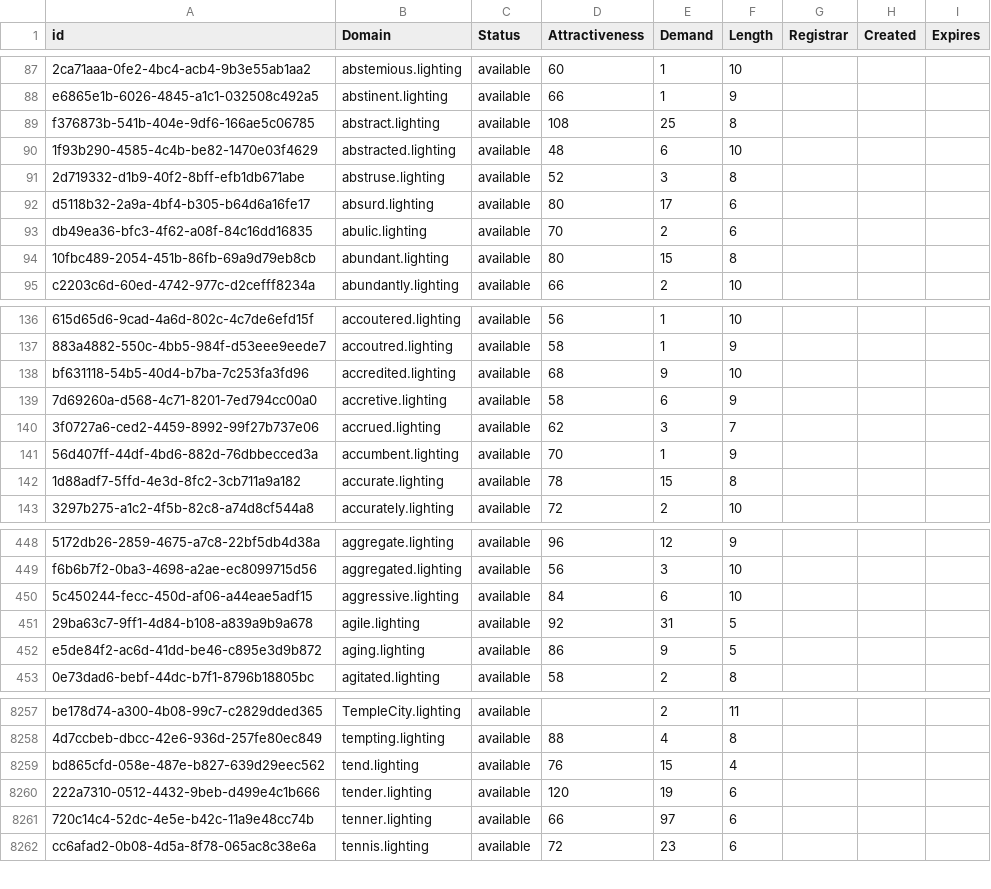
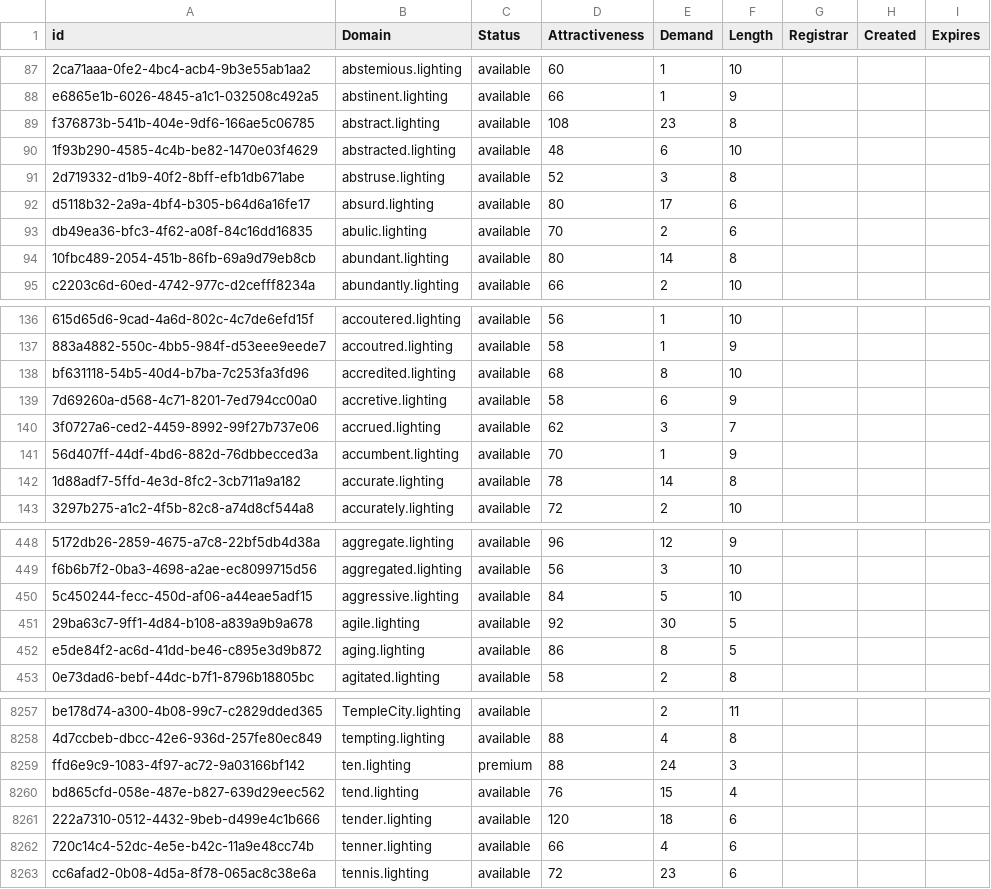
Before and after one commit to UniqueDomains/lighting-oneword-domains, a CSV file: lighting.csv, drawn as a sheet; only a part is shown, gaps mark what is left out; addresses are those after the commit; the diff covers the shown part only; the diff names each change by its address in the sheet, - before the commit and + after, or states it on an @@ line.

Commit message:
Domains update

```diff
--- a/lighting.csv
+++ b/lighting.csv
-E89 (Demand): 25
+E89 (Demand): 23
-E94 (Demand): 15
+E94 (Demand): 14
-E138 (Demand): 9
+E138 (Demand): 8
-E142 (Demand): 15
+E142 (Demand): 14
-E450 (Demand): 6
+E450 (Demand): 5
-E451 (Demand): 31
+E451 (Demand): 30
-E452 (Demand): 9
+E452 (Demand): 8
+row 8259: ffd6e9c9-1083-4f97-ac72-9a03166bf142 | ten.lighting | premium | 88 | 24 | 3
-E8261 (Demand): 19
+E8261 (Demand): 18
-E8262 (Demand): 97
+E8262 (Demand): 4
```
Also changed, not shown: 89 edited cells elsewhere in this file, 2 other files.
